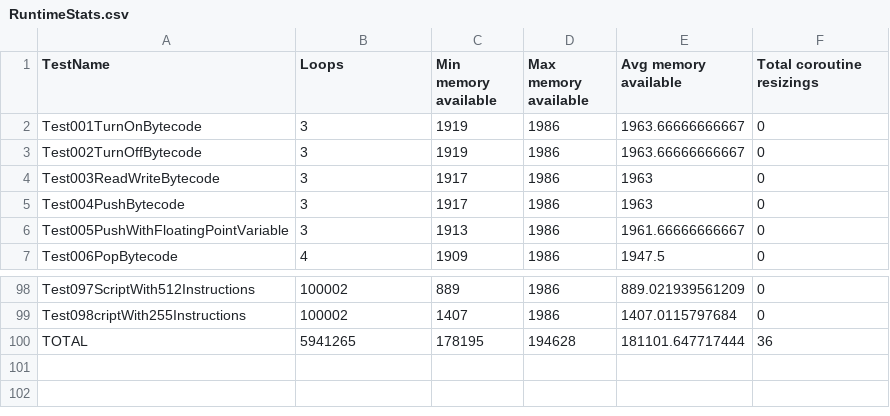
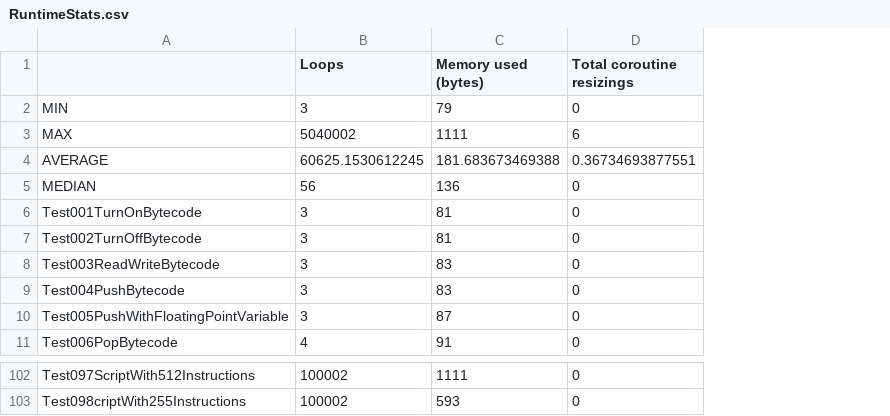
Before and after one commit to GIRA/PhysicalBits, a CSV file: c++/Simulator/SimulatorTest/TestFiles/RuntimeStats.csv, drawn as a sheet; only a part is shown, gaps mark what is left out; removed rows and columns are numbered as before the commit, all else as after; the diff names each change by its address in the sheet, - before the commit and + after, or states it on an @@ line.

Commit message:
Updated RuntimeStats.

```diff
--- a/c++/Simulator/SimulatorTest/TestFiles/RuntimeStats.csv
+++ b/c++/Simulator/SimulatorTest/TestFiles/RuntimeStats.csv
-column C (Min memory available), rows 2-7: 1919 | 1919 | 1917 | 1917 | 1913 | 1909; rows 98-99: 889 | 1407
-column D (Max memory available), rows 2-7: all 1986; rows 98-99: 1986 | 1986
-column E (Avg memory available), rows 2-7: 1963.66666666667 | 1963.66666666667 | 1963 | 1963 | 1961.66666666667 | 1947.5; rows 98-99: 889.021939561209 | 1407.0115797684
+column C (Memory used (bytes)), rows 6-11: 81 | 81 | 83 | 83 | 87 | 91; rows 102-103: 1111 | 593
-A1: TestName
+A1: (empty)
+row 2: MIN | 3 | 79 | 0
+row 3: MAX | 5040002 | 1111 | 6
+row 4: AVERAGE | 60625.1530612245 | 181.683673469388 | 0.36734693877551
+row 5: MEDIAN | 56 | 136 | 0
-row 100: TOTAL | 5941265 | 178195 | 194628 | 181101.647717444 | 36
```
